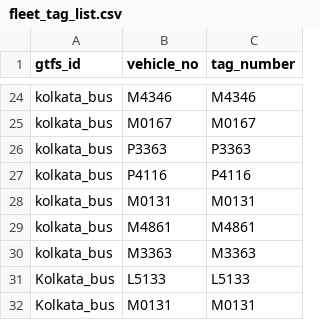
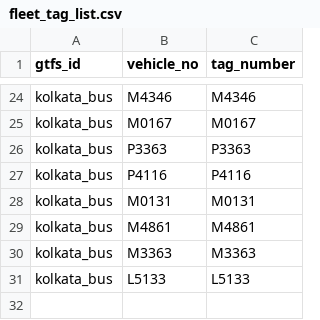
Before and after one commit to nammayatri/gtfs-inmemory-server-rust, a CSV file: assets/fleet_tag_list.csv, drawn as a sheet; only a part is shown, gaps mark what is left out.

Commit message:
fix: vehicle tag mapping case for L5133, and remove duplicate entry

```diff
--- a/assets/fleet_tag_list.csv
+++ b/assets/fleet_tag_list.csv
@@ -30,3 +30,2 @@ kolkata_bus,M4861,M4861
 kolkata_bus,M3363,M3363
-Kolkata_bus,L5133,L5133
-Kolkata_bus,M0131,M0131
+kolkata_bus,L5133,L5133
```
